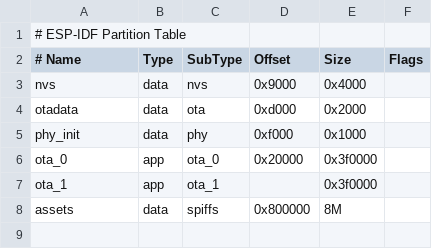
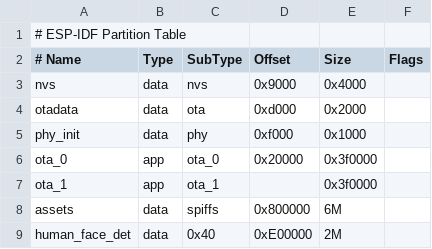
Before and after one commit to xingyezn/tongtong-public, a CSV file: firmware/partitions/v2/16m.csv, drawn as a sheet.

Commit message:
feat: add ESP-DL face tracking control test

```diff
--- a/firmware/partitions/v2/16m.csv
+++ b/firmware/partitions/v2/16m.csv
@@ -7,2 +7,3 @@ ota_0,    app,  ota_0,   0x20000,   0x3f0000,
 ota_1,    app,  ota_1,   ,          0x3f0000,
-assets,   data, spiffs,  0x800000,  8M
+assets,   data, spiffs,  0x800000,  6M
+human_face_det, data, 0x40, 0xE00000, 2M
```
Also changed, not shown: 18 other files.
